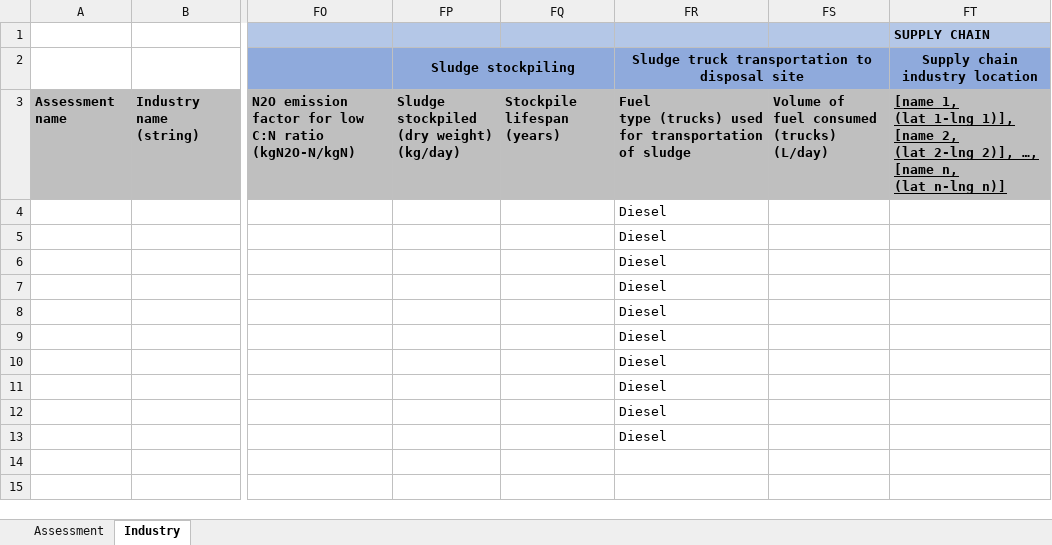
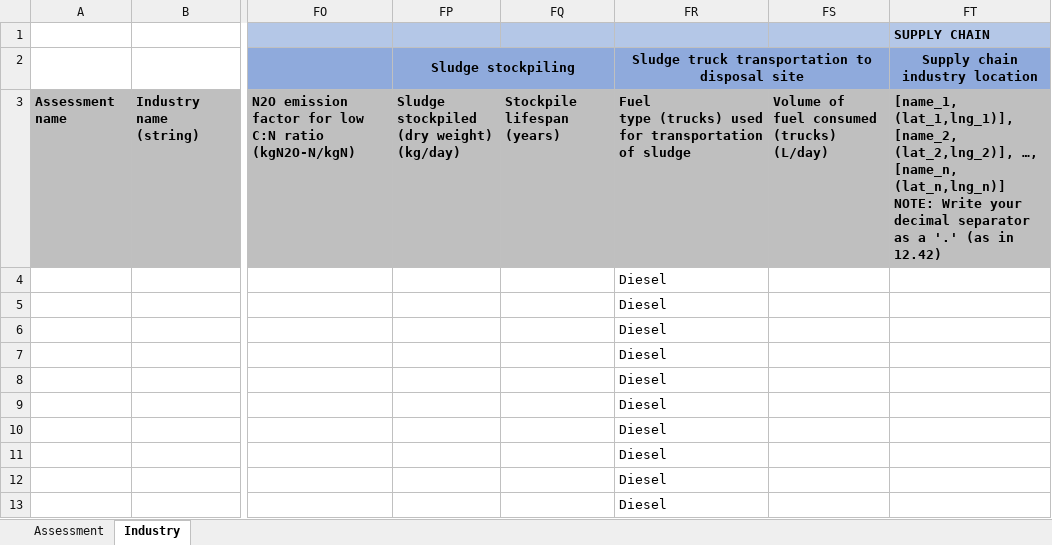
Before and after one commit to icra/WIAT_front, an Excel workbook: public/wiat_template.xlsx, sheet Industry, drawn as a sheet; only a part is shown, gaps mark what is left out; values as stored, in another font and other column widths than the file's, no borders; ↵ is a line break in a cell; the diff names each change by its address in the sheet, - before the commit and + after, or states it on an @@ line.

```diff
--- a/public/wiat_template.xlsx (sheet Industry)
+++ b/public/wiat_template.xlsx (sheet Industry)
-FT3: [name_1, (lat_1-lng_1)], [name_2, (lat_2-lng_2)], …, [name_n, (lat_n-lng_n)]
+FT3: [name_1, (lat_1,lng_1)], [name_2, (lat_2,lng_2)], …, [name_n, (lat_n,lng_n)] ↵ NOTE: Write your decimal separator as a '.' (as in 12.42)
-FT3 underline: on
+FT3 underline: off
```
Also changed, not shown: 2 other files.
